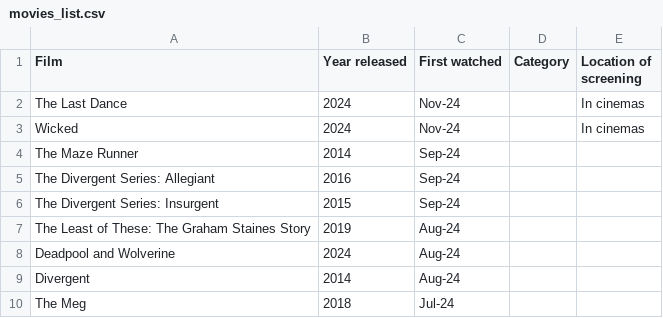
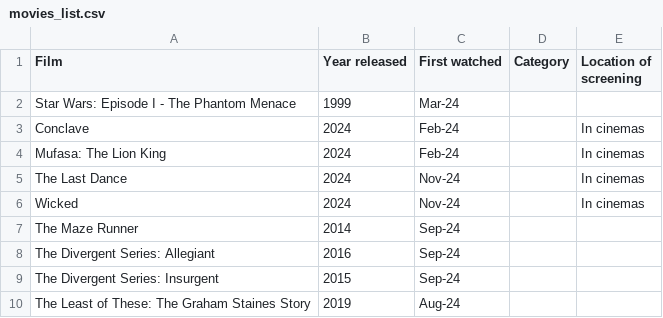
Before and after one commit to joshua-poon/poonos, a CSV file: _data/movies_list.csv, drawn as a sheet; only a part is shown; the shorter side is filled out with more unchanged rows; the diff names each change by its address in the sheet, - before the commit and + after, or states it on an @@ line.

Commit message:
phantom

```diff
--- a/_data/movies_list.csv
+++ b/_data/movies_list.csv
+row 2: Star Wars: Episode I - The Phantom Menace | 1999 | Mar-24
+row 3: Conclave | 2024 | Feb-24 |  | In cinemas
+row 4: Mufasa: The Lion King | 2024 | Feb-24 |  | In cinemas
```
